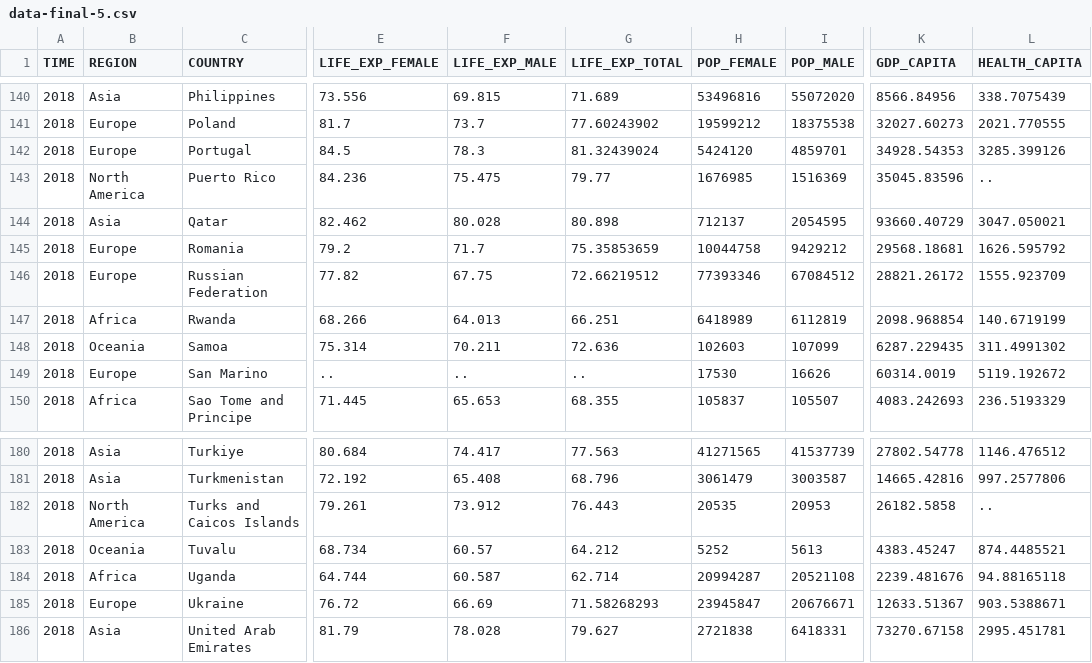
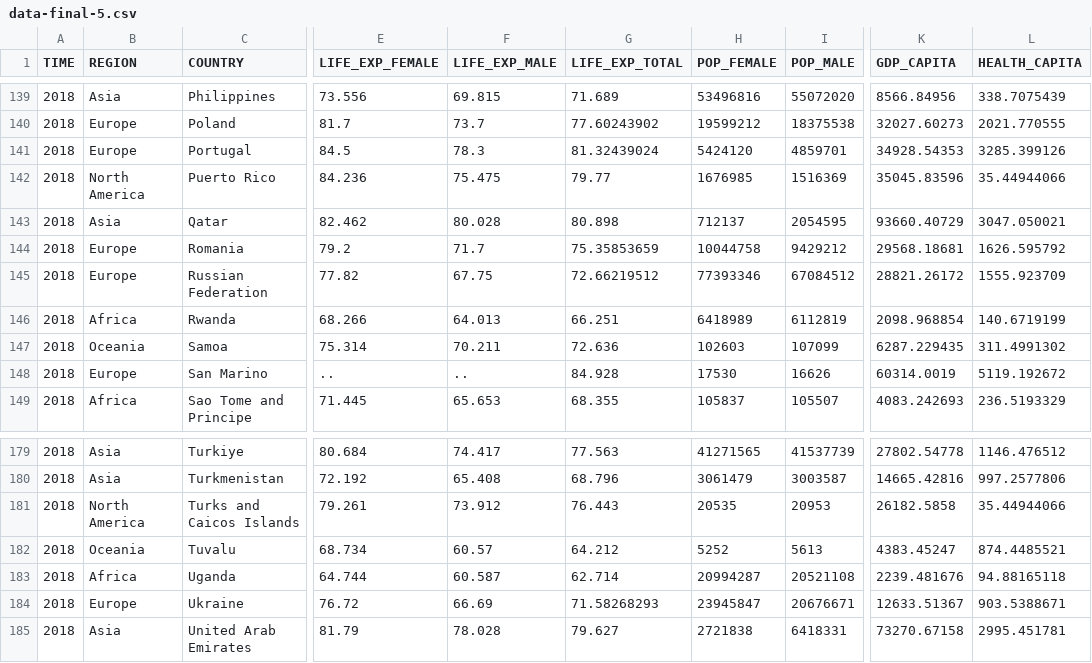
Before and after one commit to ard8/Ard8.GitHub.io, a CSV file: data-final-5.csv, drawn as a sheet; only a part is shown, gaps mark what is left out; addresses are those after the commit; the diff covers the shown part only; the diff names each change by its address in the sheet, - before the commit and + after, or states it on an @@ line.

```diff
--- a/data-final-5.csv
+++ b/data-final-5.csv
-L142 (HEALTH_CAPITA): ..
+L142 (HEALTH_CAPITA): 35.44944066
-G148 (LIFE_EXP_TOTAL): ..
+G148 (LIFE_EXP_TOTAL): 84.928
-L181 (HEALTH_CAPITA): ..
+L181 (HEALTH_CAPITA): 35.44944066
```
Also changed, not shown: 2 added rows, 1 removed row and 13 edited cells elsewhere in this file.
